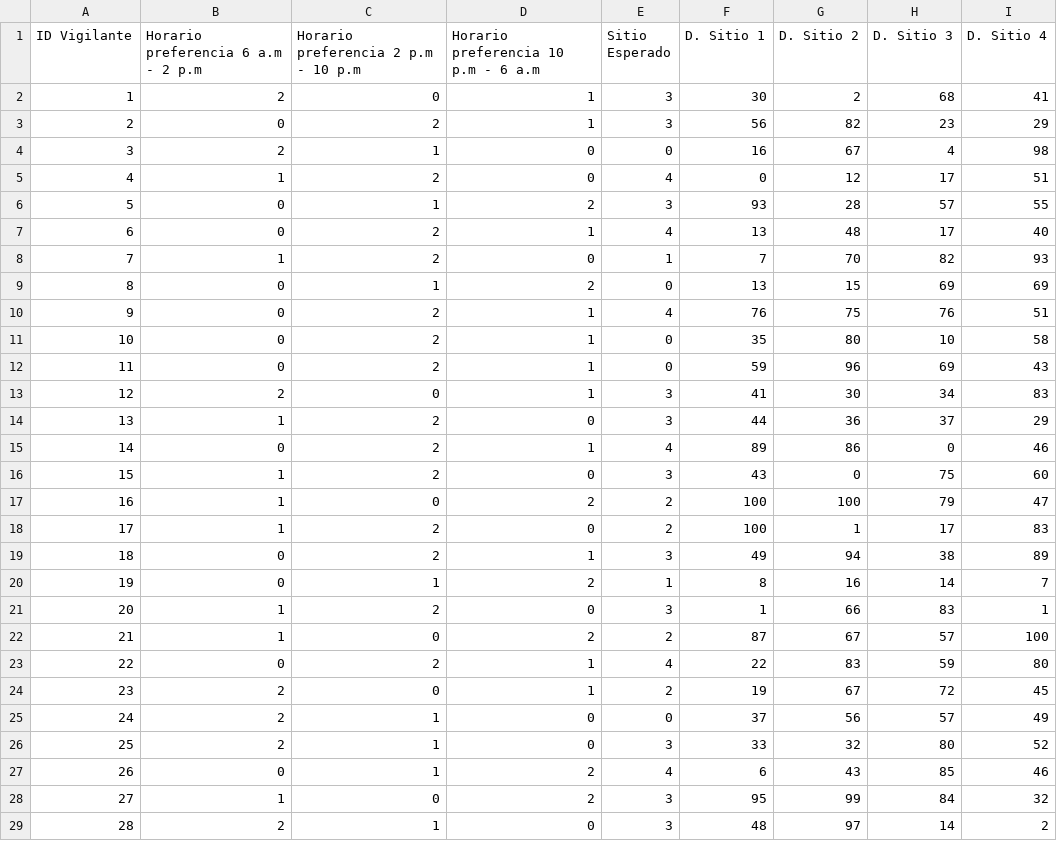
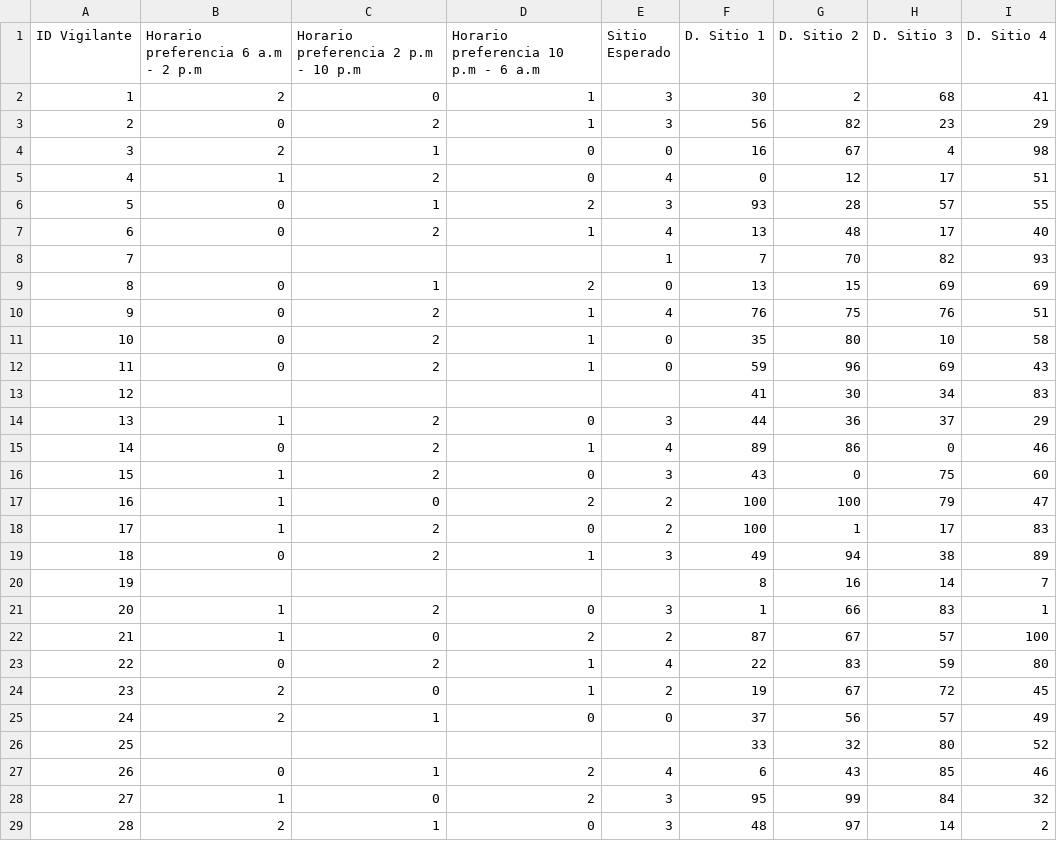
Before and after one commit to renejal/assignment-of-truns, a CSV file: Data/vigilants.csv, drawn as a sheet; only a part is shown.

Commit message:
dividir listas preferencias

```diff
--- a/Data/vigilants.csv
+++ b/Data/vigilants.csv
@@ -7,3 +7,3 @@ ID Vigilante,Horario preferencia 6 a.m - 2 p.m,Horario preferencia 2 p.m - 10 p.
 6,0,2,1,4,13,48,17,40
-7,1,2,0,1,7,70,82,93
+7,,,,1,7,70,82,93
 8,0,1,2,0,13,15,69,69
@@ -12,3 +12,3 @@ ID Vigilante,Horario preferencia 6 a.m - 2 p.m,Horario preferencia 2 p.m - 10 p.
 11,0,2,1,0,59,96,69,43
-12,2,0,1,3,41,30,34,83
+12,,,,,41,30,34,83
 13,1,2,0,3,44,36,37,29
@@ -19,3 +19,3 @@ ID Vigilante,Horario preferencia 6 a.m - 2 p.m,Horario preferencia 2 p.m - 10 p.
 18,0,2,1,3,49,94,38,89
-19,0,1,2,1,8,16,14,7
+19,,,,,8,16,14,7
 20,1,2,0,3,1,66,83,1
@@ -25,3 +25,3 @@ ID Vigilante,Horario preferencia 6 a.m - 2 p.m,Horario preferencia 2 p.m - 10 p.
 24,2,1,0,0,37,56,57,49
-25,2,1,0,3,33,32,80,52
+25,,,,,33,32,80,52
 26,0,1,2,4,6,43,85,46
```
Also changed, not shown: 7 other files.
